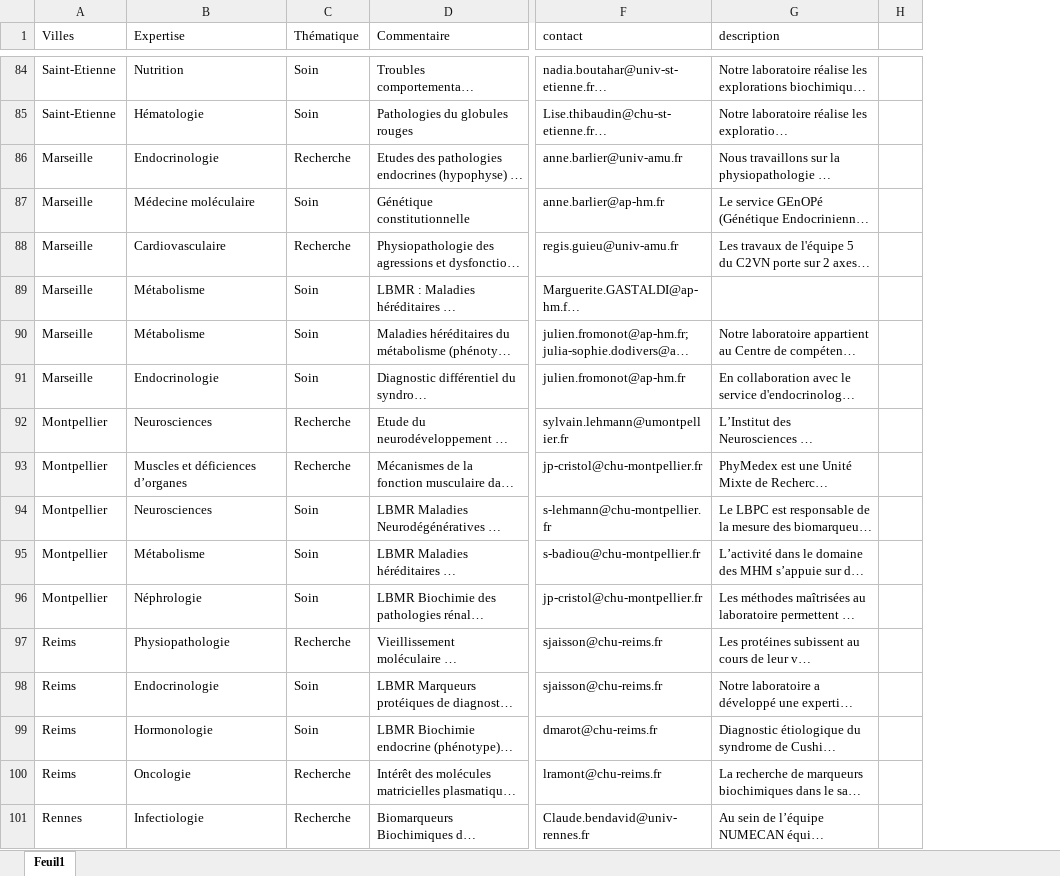
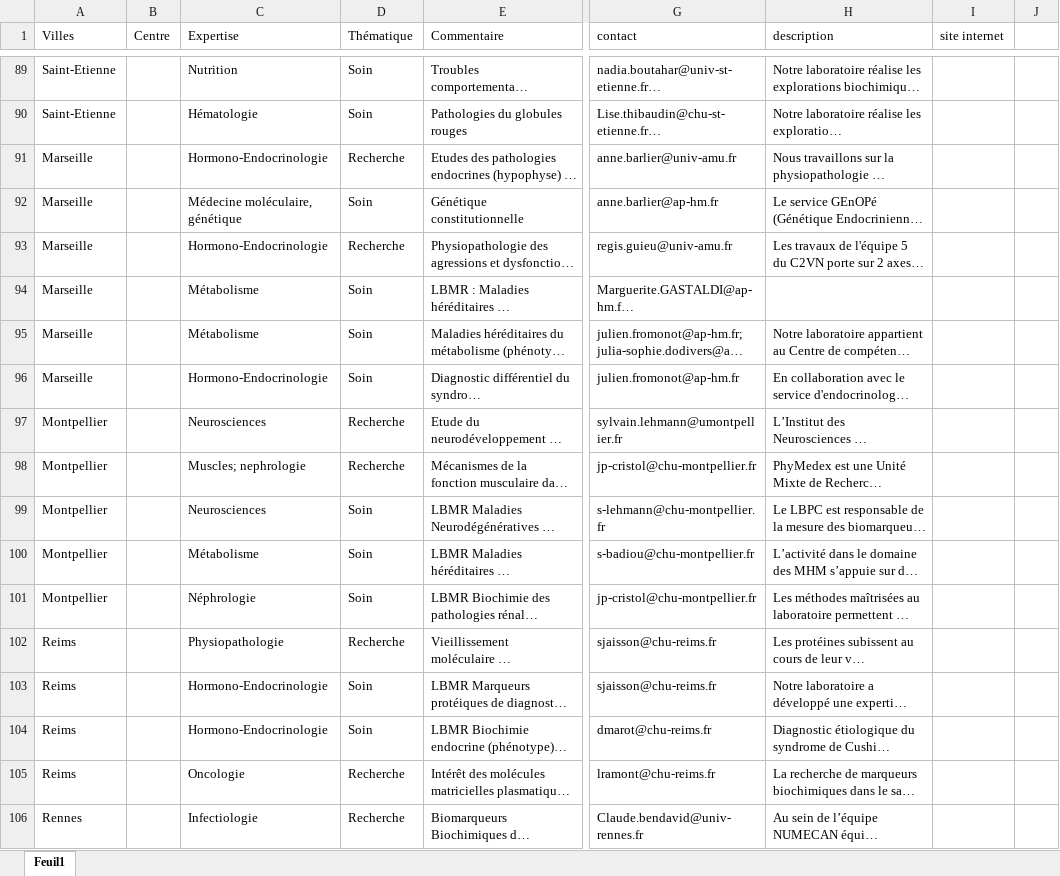
Before and after one commit to Guyon-J/Attractivity, an Excel workbook: expertises.xlsx, sheet Feuil1, drawn as a sheet; only a part is shown, gaps mark what is left out; long unchanged cells end in …; values as stored, in another font and other column widths than the file's, no cell formats; addresses are those after the commit; the diff covers the shown part only; the diff names each change by its address in the sheet, - before the commit and + after, or states it on an @@ line.

Commit message:
Add files via upload

```diff
--- a/expertises.xlsx (sheet Feuil1)
+++ b/expertises.xlsx (sheet Feuil1)
+column B (Centre), empty
+column I (site internet), empty
-C91 (Expertise): Endocrinologie
+C91 (Expertise): Hormono-Endocrinologie
-C92 (Expertise): Médecine moléculaire
+C92 (Expertise): Médecine moléculaire, génétique
-C93 (Expertise): Cardiovasculaire
+C93 (Expertise): Hormono-Endocrinologie
-C96 (Expertise): Endocrinologie
+C96 (Expertise): Hormono-Endocrinologie
-C98 (Expertise): Muscles et déficiences d’organes
+C98 (Expertise): Muscles; nephrologie
-C103 (Expertise): Endocrinologie
+C103 (Expertise): Hormono-Endocrinologie
-C104 (Expertise): Hormonologie
+C104 (Expertise): Hormono-Endocrinologie
```
Also changed, not shown: 5 added rows, 44 edited cells and merged cells elsewhere in this sheet, cell formats.
